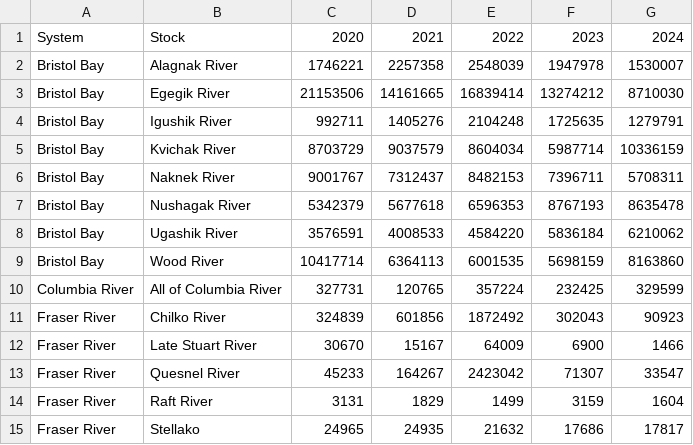
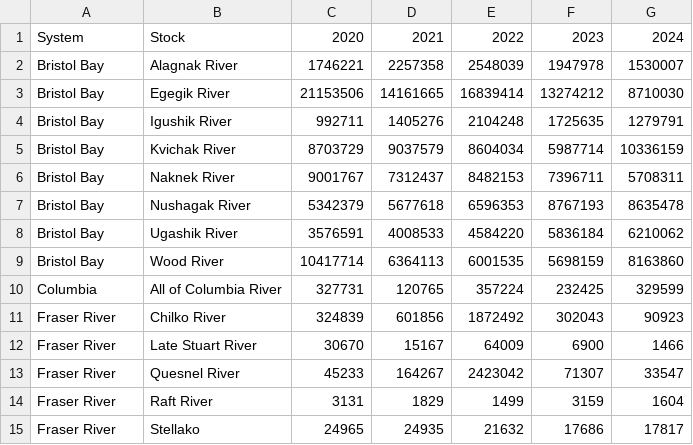
Before and after one commit to SOLV-Code/SalmonPrize_Diagnostics, a CSV file: Sockeye_International_2025/Team_Submissions/Salmon ForecastR/retrospective.csv, drawn as a sheet.

```diff
--- a/Sockeye_International_2025/Team_Submissions/Salmon ForecastR/retrospective.csv
+++ b/Sockeye_International_2025/Team_Submissions/Salmon ForecastR/retrospective.csv
@@ -9,3 +9,3 @@ Bristol Bay,Ugashik River,3576591,4008533,4584220,5836184,6210062
 Bristol Bay,Wood River,10417714,6364113,6001535,5698159,8163860
-Columbia River,All of Columbia River,327731,120765,357224,232425,329599
+Columbia,All of Columbia River,327731,120765,357224,232425,329599
 Fraser River,Chilko River,324839,601856,1872492,302043,90923
```
Also changed, not shown: Sockeye_International_2025/AgencyFC/Sockeye_International_2025_AgencyForecasts.csv, Sockeye_International_2025/Team_Submissions/Sockeye_International_2025_ModelMetadata.csv, 5 other files.
